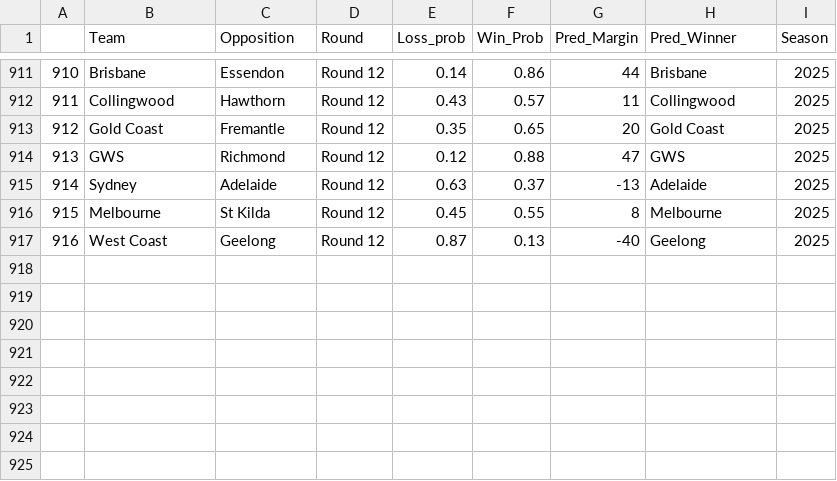
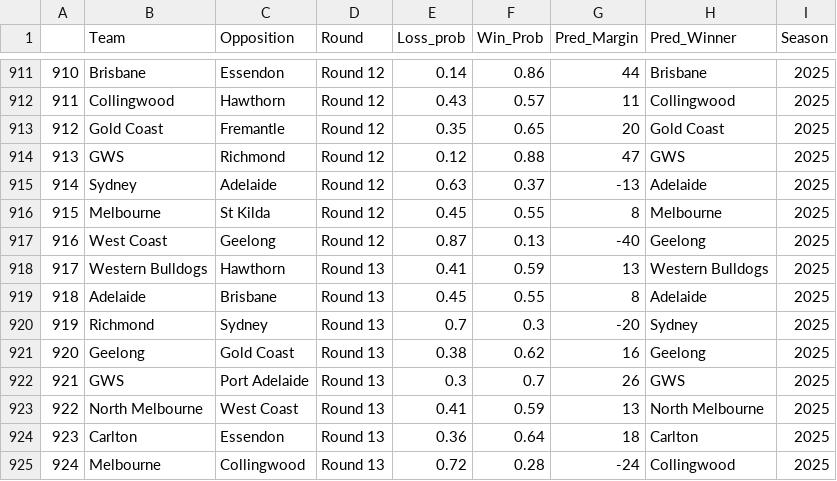
Before and after one commit to mitch-mooney/AFL_Predictions, a CSV file: csv_files/round_predictions.csv, drawn as a sheet; only a part is shown, gaps mark what is left out; the diff names each change by its address in the sheet, - before the commit and + after, or states it on an @@ line.

Commit message:
2025 Round 13

```diff
--- a/csv_files/round_predictions.csv
+++ b/csv_files/round_predictions.csv
+row 918: 917 | Western Bulldogs | Hawthorn | Round 13 | 0.41 | 0.59 | 13 | Western Bulldogs | 2025
+row 919: 918 | Adelaide | Brisbane | Round 13 | 0.45 | 0.55 | 8 | Adelaide | 2025
+row 920: 919 | Richmond | Sydney | Round 13 | 0.7 | 0.3 | -20 | Sydney | 2025
+row 921: 920 | Geelong | Gold Coast | Round 13 | 0.38 | 0.62 | 16 | Geelong | 2025
+row 922: 921 | GWS | Port Adelaide | Round 13 | 0.3 | 0.7 | 26 | GWS | 2025
+row 923: 922 | North Melbourne | West Coast | Round 13 | 0.41 | 0.59 | 13 | North Melbourne | 2025
+row 924: 923 | Carlton | Essendon | Round 13 | 0.36 | 0.64 | 18 | Carlton | 2025
+row 925: 924 | Melbourne | Collingwood | Round 13 | 0.72 | 0.28 | -24 | Collingwood | 2025
```
Also changed, not shown: csv_files/Team_Ratings.csv, csv_files/betting_odds.csv, 1 other file.
